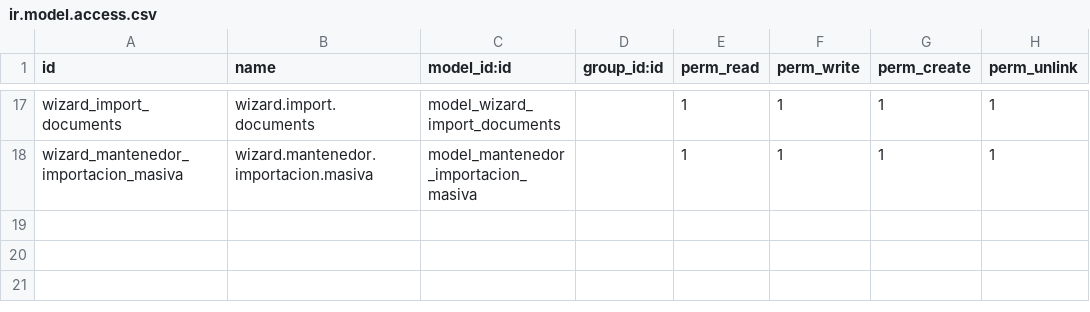
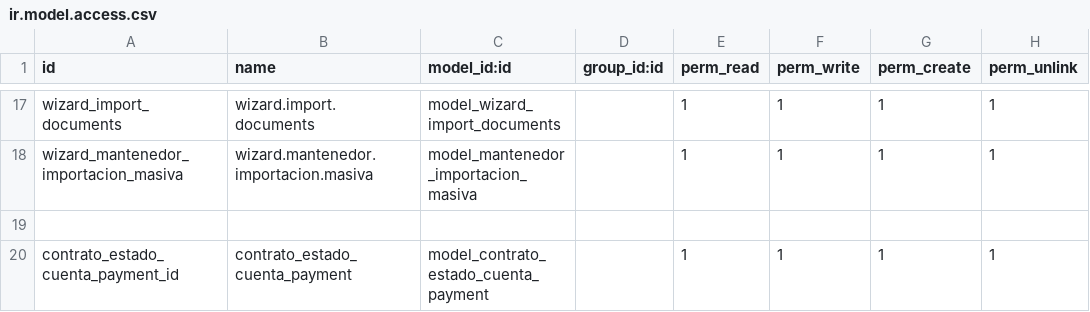
Before and after one commit to aigiler/promoautoecuador, a CSV file: gzl_facturacion_electronica/security/ir.model.access.csv, drawn as a sheet; only a part is shown, gaps mark what is left out.

Commit message:
migrando los cambios de facturacion de clientes y los avances de pago de gzl_account a gzl_facturacion_electronica por problemas de dependencias

```diff
--- a/gzl_facturacion_electronica/security/ir.model.access.csv
+++ b/gzl_facturacion_electronica/security/ir.model.access.csv
@@ -18 +18,3 @@ wizard_import_documents,wizard.import.documents,model_wizard_import_documents,,1
 wizard_mantenedor_importacion_masiva,wizard.mantenedor.importacion.masiva,model_mantenedor_importacion_masiva,,1,1,1,1
+
+contrato_estado_cuenta_payment_id,contrato_estado_cuenta_payment,model_contrato_estado_cuenta_payment,,1,1,1,1
```
Also changed, not shown: 13 other files.
